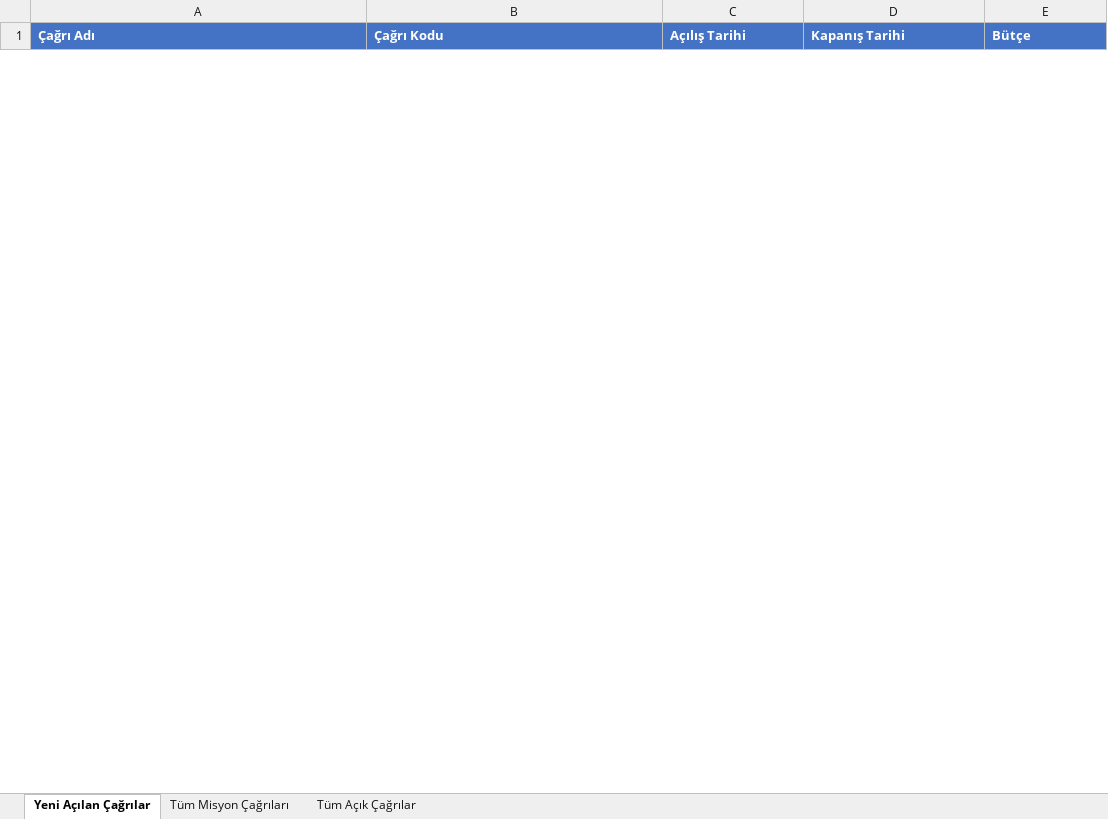
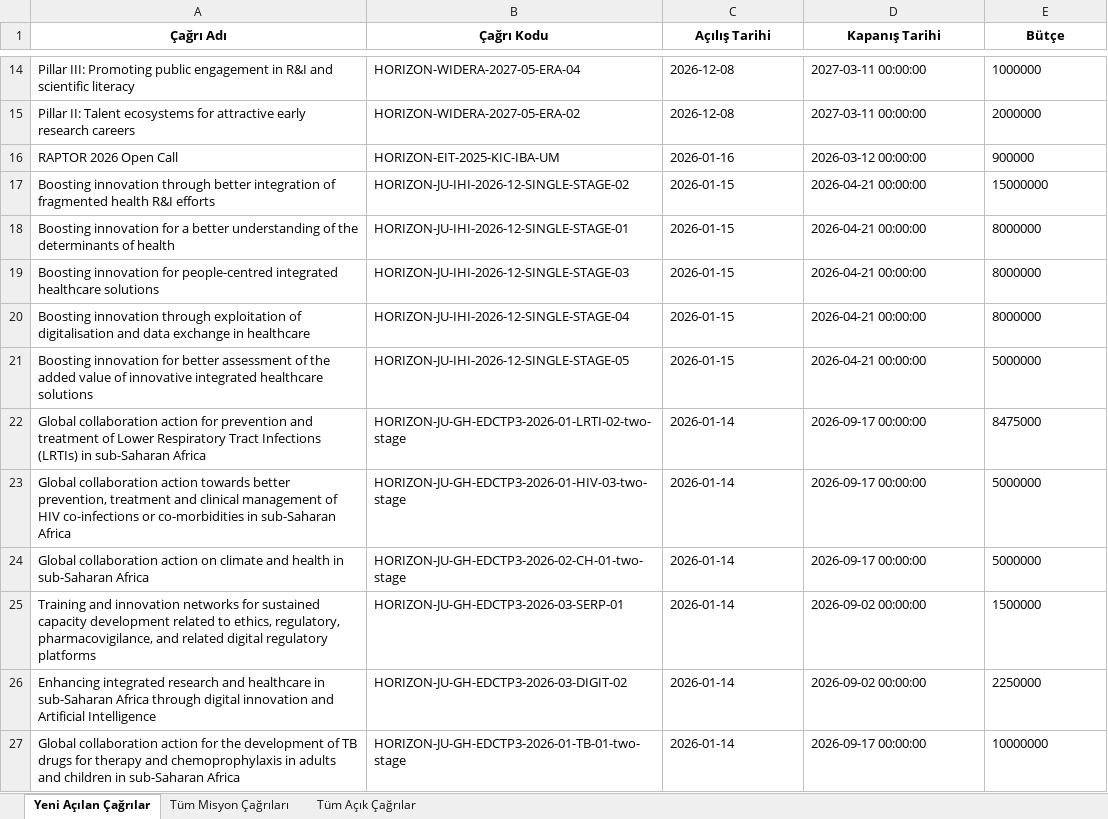
Before and after one commit to deepblu0/mlabwebsitetest, an Excel workbook: horizon-reports/horizon_rapor_latest.xlsx, sheet Yeni Açılan Çağrılar, drawn as a sheet; only a part is shown, gaps mark what is left out; values as stored, in another font and other column widths than the file's, no borders; the diff covers the shown part only; the diff names each change by its address in the sheet, - before the commit and + after, or states it on an @@ line.

Commit message:
fix(horizon): restore 26 new calls from history + 741 all calls

```diff
--- a/horizon-reports/horizon_rapor_latest.xlsx (sheet Yeni Açılan Çağrılar)
+++ b/horizon-reports/horizon_rapor_latest.xlsx (sheet Yeni Açılan Çağrılar)
@@ A1:E1 fill: #4472C4 → none, text colour: #FFFFFF → black, alignment: left → center @@
+row 14: Pillar III: Promoting public engagement in R&I and scientific literacy | HORIZON-WIDERA-2027-05-ERA-04 | 2026-12-08 | 2027-03-11 00:00:00 | 1000000
+row 15: Pillar II: Talent ecosystems for attractive early research careers | HORIZON-WIDERA-2027-05-ERA-02 | 2026-12-08 | 2027-03-11 00:00:00 | 2000000
+row 16: RAPTOR 2026 Open Call | HORIZON-EIT-2025-KIC-IBA-UM | 2026-01-16 | 2026-03-12 00:00:00 | 900000
+row 17: Boosting innovation through better integration of fragmented health R&I efforts | HORIZON-JU-IHI-2026-12-SINGLE-STAGE-02 | 2026-01-15 | 2026-04-21 00:00:00 | 15000000
+row 18: Boosting innovation for a better understanding of the determinants of health | HORIZON-JU-IHI-2026-12-SINGLE-STAGE-01 | 2026-01-15 | 2026-04-21 00:00:00 | 8000000
+row 19: Boosting innovation for people-centred integrated healthcare solutions | HORIZON-JU-IHI-2026-12-SINGLE-STAGE-03 | 2026-01-15 | 2026-04-21 00:00:00 | 8000000
+row 20: Boosting innovation through exploitation of digitalisation and data exchange in healthcare | HORIZON-JU-IHI-2026-12-SINGLE-STAGE-04 | 2026-01-15 | 2026-04-21 00:00:00 | 8000000
+row 21: Boosting innovation for better assessment of the added value of innovative integrated healthcare solutions | HORIZON-JU-IHI-2026-12-SINGLE-STAGE-05 | 2026-01-15 | 2026-04-21 00:00:00 | 5000000
+row 22: Global collaboration action for prevention and treatment of Lower Respiratory Tract Infections (LRTIs) in sub-Saharan Africa | HORIZON-JU-GH-EDCTP3-2026-01-LRTI-02-two-stage | 2026-01-14 | 2026-09-17 00:00:00 | 8475000
+row 23: Global collaboration action towards better prevention, treatment and clinical management of HIV co-infections or co-morbidities in sub-Saharan Africa | HORIZON-JU-GH-EDCTP3-2026-01-HIV-03-two-stage | 2026-01-14 | 2026-09-17 00:00:00 | 5000000
+row 24: Global collaboration action on climate and health in sub-Saharan Africa | HORIZON-JU-GH-EDCTP3-2026-02-CH-01-two-stage | 2026-01-14 | 2026-09-17 00:00:00 | 5000000
+row 25: Training and innovation networks for sustained capacity development related to ethics, regulatory, pharmacovigilance, and related digital regulatory platforms | HORIZON-JU-GH-EDCTP3-2026-03-SERP-01 | 2026-01-14 | 2026-09-02 00:00:00 | 1500000
+row 26: Enhancing integrated research and healthcare in sub-Saharan Africa through digital innovation and Artificial Intelligence | HORIZON-JU-GH-EDCTP3-2026-03-DIGIT-02 | 2026-01-14 | 2026-09-02 00:00:00 | 2250000
+row 27: Global collaboration action for the development of TB drugs for therapy and chemoprophylaxis in adults and children in sub-Saharan Africa | HORIZON-JU-GH-EDCTP3-2026-01-TB-01-two-stage | 2026-01-14 | 2026-09-17 00:00:00 | 10000000
```
Also changed, not shown: 12 added rows and 1 removed row elsewhere in this sheet, sheet Tüm Açık Çağrılar, sheet Tüm Misyon Çağrıları, 1 other file.
